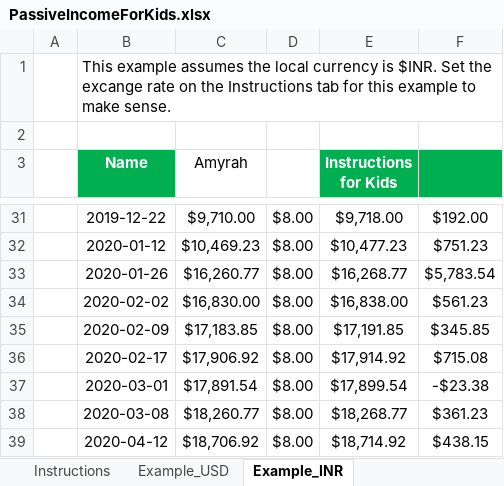
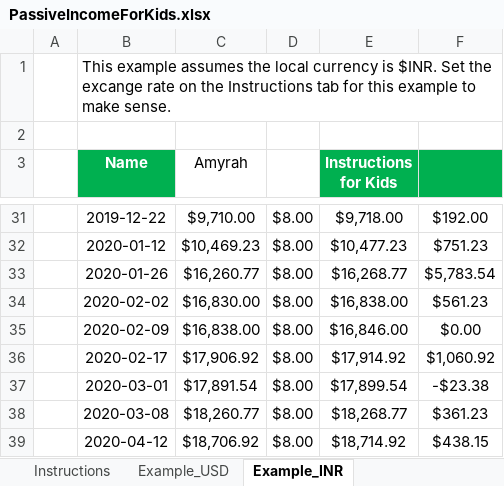
Before and after one commit to ResCapitalism/Passive-Income-For-Kids, an Excel workbook: PassiveIncomeForKids.xlsx, sheet Example_INR, drawn as a sheet; only a part is shown, gaps mark what is left out; values as stored, in another font and other column widths than the file's, no borders; charts and pictures and conditional formats and table styles not drawn; removed rows and columns are numbered as before the commit, all else as after; the diff names each change by its address in the sheet, - before the commit and + after, or states it on an @@ line.

Commit message:
Update PassiveIncomeForKids.xlsx
Fixed a minor bug in conditional formatting for the cashflow columns.

```diff
--- a/PassiveIncomeForKids.xlsx (sheet Example_INR)
+++ b/PassiveIncomeForKids.xlsx (sheet Example_INR)
-row 35:  | 2020-02-09 | $17,183.85 | $8.00 | $17,191.85 | $345.85
+row 35:  | 2020-02-09 | $16,838.00 | $8.00 | $16,846.00 | $0.00
-F36: $715.08
+F36: $1,060.92
```
Also changed, not shown: charts or pictures.
